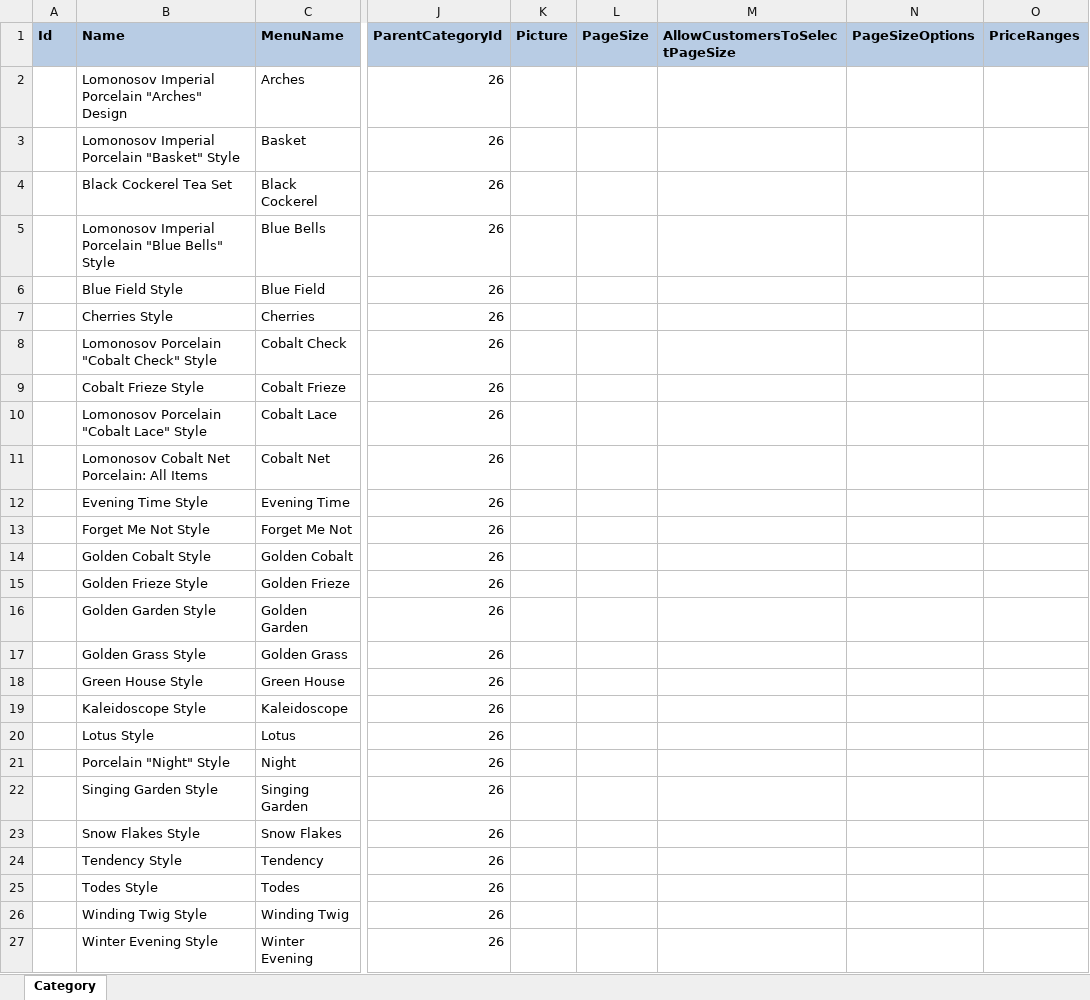
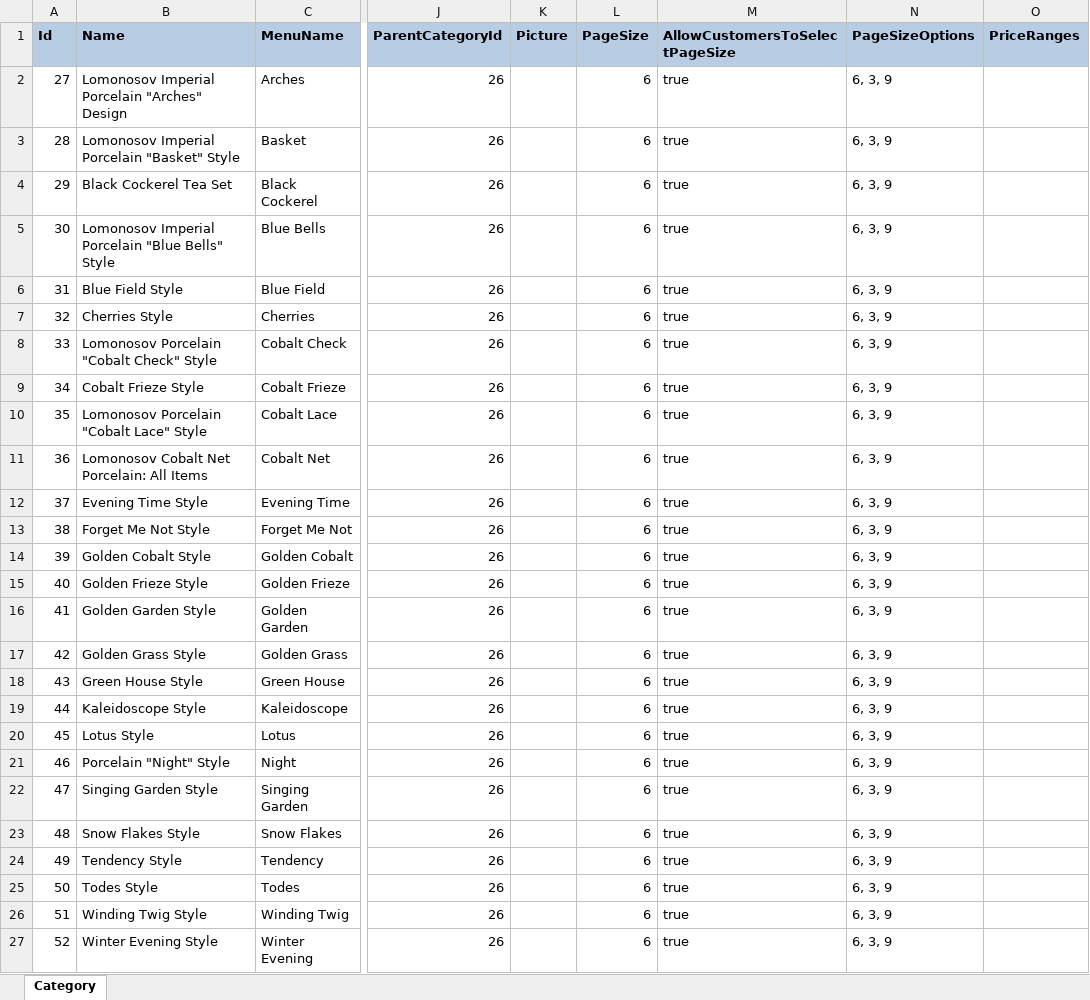
Before and after one commit to astoredesign/porcelain, an Excel workbook: xsl/categories_template.xlsx, sheet Category, drawn as a sheet; only a part is shown, gaps mark what is left out; values as stored, in another font and other column widths than the file's, no borders; the diff names each change by its address in the sheet, - before the commit and + after, or states it on an @@ line.

```diff
--- a/xsl/categories_template.xlsx (sheet Category)
+++ b/xsl/categories_template.xlsx (sheet Category)
-A2 (Id): (empty)
+A2 (Id): 27
-L2:L27 (PageSize): (empty)
+L2:L27 (PageSize): 6
-M2:M27 (AllowCustomersToSelectPageSize): (empty)
+M2:M27 (AllowCustomersToSelectPageSize): true
-N2:N27 (PageSizeOptions): (empty)
+N2:N27 (PageSizeOptions): 6, 3, 9
-A3 (Id): (empty)
+A3 (Id): 28
-A4 (Id): (empty)
+A4 (Id): 29
-A5 (Id): (empty)
+A5 (Id): 30
-A6 (Id): (empty)
+A6 (Id): 31
-A7 (Id): (empty)
+A7 (Id): 32
-A8 (Id): (empty)
+A8 (Id): 33
-A9 (Id): (empty)
+A9 (Id): 34
-A10 (Id): (empty)
+A10 (Id): 35
-A11 (Id): (empty)
+A11 (Id): 36
-A12 (Id): (empty)
+A12 (Id): 37
-A13 (Id): (empty)
+A13 (Id): 38
-A14 (Id): (empty)
+A14 (Id): 39
-A15 (Id): (empty)
+A15 (Id): 40
-A16 (Id): (empty)
+A16 (Id): 41
-A17 (Id): (empty)
+A17 (Id): 42
-A18 (Id): (empty)
+A18 (Id): 43
-A19 (Id): (empty)
+A19 (Id): 44
-A20 (Id): (empty)
+A20 (Id): 45
-A21 (Id): (empty)
+A21 (Id): 46
-A22 (Id): (empty)
+A22 (Id): 47
-A23 (Id): (empty)
+A23 (Id): 48
-A24 (Id): (empty)
+A24 (Id): 49
-A25 (Id): (empty)
+A25 (Id): 50
-A26 (Id): (empty)
+A26 (Id): 51
-A27 (Id): (empty)
+A27 (Id): 52
```
Also changed, not shown: 4 other files.
